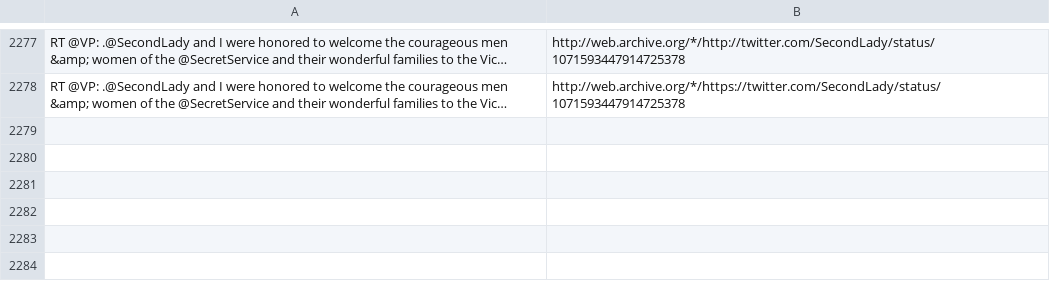
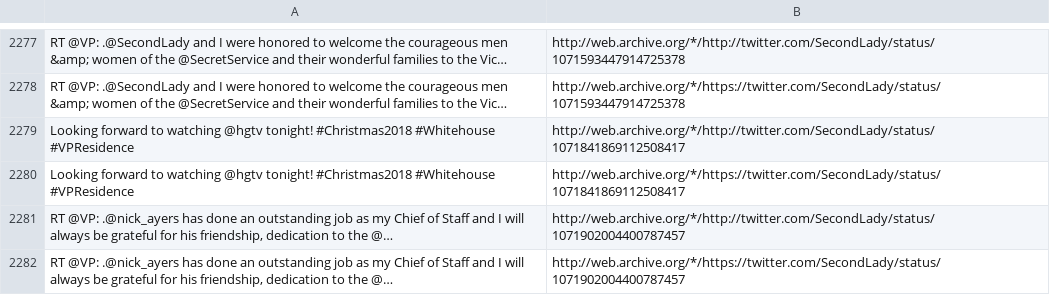
Before and after one commit to patrick-brian-mooney/archive-junta, a CSV file: data/archive_SecondLady.csv, drawn as a sheet; only a part is shown, gaps mark what is left out; the diff names each change by its address in the sheet, - before the commit and + after, or states it on an @@ line.

```diff
--- a/data/archive_SecondLady.csv
+++ b/data/archive_SecondLady.csv
+row 2279: Looking forward to watching @hgtv tonight! #Christmas2018 #Whitehouse #VPResidence | http://web.archive.org/*/http://twitter.com/SecondLady/status/1071841869112508417
+row 2280: Looking forward to watching @hgtv tonight! #Christmas2018 #Whitehouse #VPResidence | http://web.archive.org/*/https://twitter.com/SecondLady/status/1071841869112508417
+row 2281: RT @VP: .@nick_ayers has done an outstanding job as my Chief of Staff and I will always be grateful for his friendship, dedication to the @… | http://web.archive.org/*/http://twitter.com/SecondLady/status/1071902004400787457
+row 2282: RT @VP: .@nick_ayers has done an outstanding job as my Chief of Staff and I will always be grateful for his friendship, dedication to the @… | http://web.archive.org/*/https://twitter.com/SecondLady/status/1071902004400787457
```
Also changed, not shown: data/archive_SecNielsen.csv, data/archive_SecretaryAcosta.csv, 13 other files.
